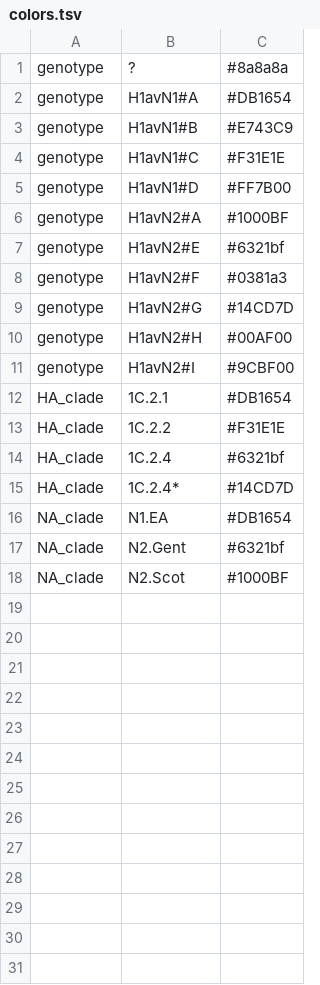
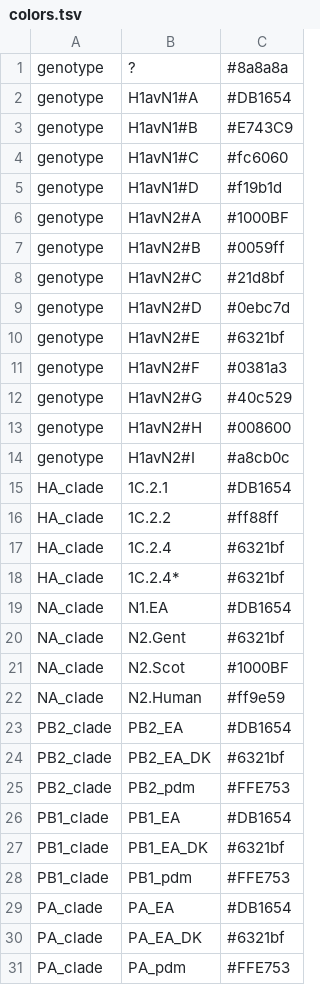
Before and after one commit to gtrichard/swIAV-H1av-France-2019-2022, a TSV file: auspice/colors.tsv, drawn as a sheet; only a part is shown; the diff covers the shown part only.

```diff
--- a/auspice/colors.tsv
+++ b/auspice/colors.tsv
@@ -3,14 +3,17 @@ genotype	H1avN1#A	#DB1654
 genotype	H1avN1#B	#E743C9
-genotype	H1avN1#C	#F31E1E
-genotype	H1avN1#D	#FF7B00
+genotype	H1avN1#C	#fc6060
+genotype	H1avN1#D	#f19b1d
 genotype	H1avN2#A	#1000BF
+genotype	H1avN2#B	#0059ff
+genotype	H1avN2#C	#21d8bf
+genotype	H1avN2#D	#0ebc7d
 genotype	H1avN2#E	#6321bf
 genotype	H1avN2#F	#0381a3
-genotype	H1avN2#G	#14CD7D
-genotype	H1avN2#H	#00AF00
-genotype	H1avN2#I	#9CBF00
+genotype	H1avN2#G	#40c529
+genotype	H1avN2#H	#008600
+genotype	H1avN2#I	#a8cb0c
 HA_clade	1C.2.1	#DB1654
-HA_clade	1C.2.2	#F31E1E
+HA_clade	1C.2.2	#ff88ff
 HA_clade	1C.2.4	#6321bf
-HA_clade	1C.2.4*	#14CD7D
+HA_clade	1C.2.4*	#6321bf
 NA_clade	N1.EA	#DB1654
@@ -18 +21,11 @@ NA_clade	N2.Gent	#6321bf
 NA_clade	N2.Scot	#1000BF
+NA_clade	N2.Human	#ff9e59
+PB2_clade	PB2_EA	#DB1654
+PB2_clade	PB2_EA_DK	#6321bf
+PB2_clade	PB2_pdm	#FFE753
+PB1_clade	PB1_EA	#DB1654
+PB1_clade	PB1_EA_DK	#6321bf
+PB1_clade	PB1_pdm	#FFE753
+PA_clade	PA_EA	#DB1654
+PA_clade	PA_EA_DK	#6321bf
+PA_clade	PA_pdm	#FFE753
```
Also changed, not shown: 49 added rows elsewhere in this file, 15 other files.
